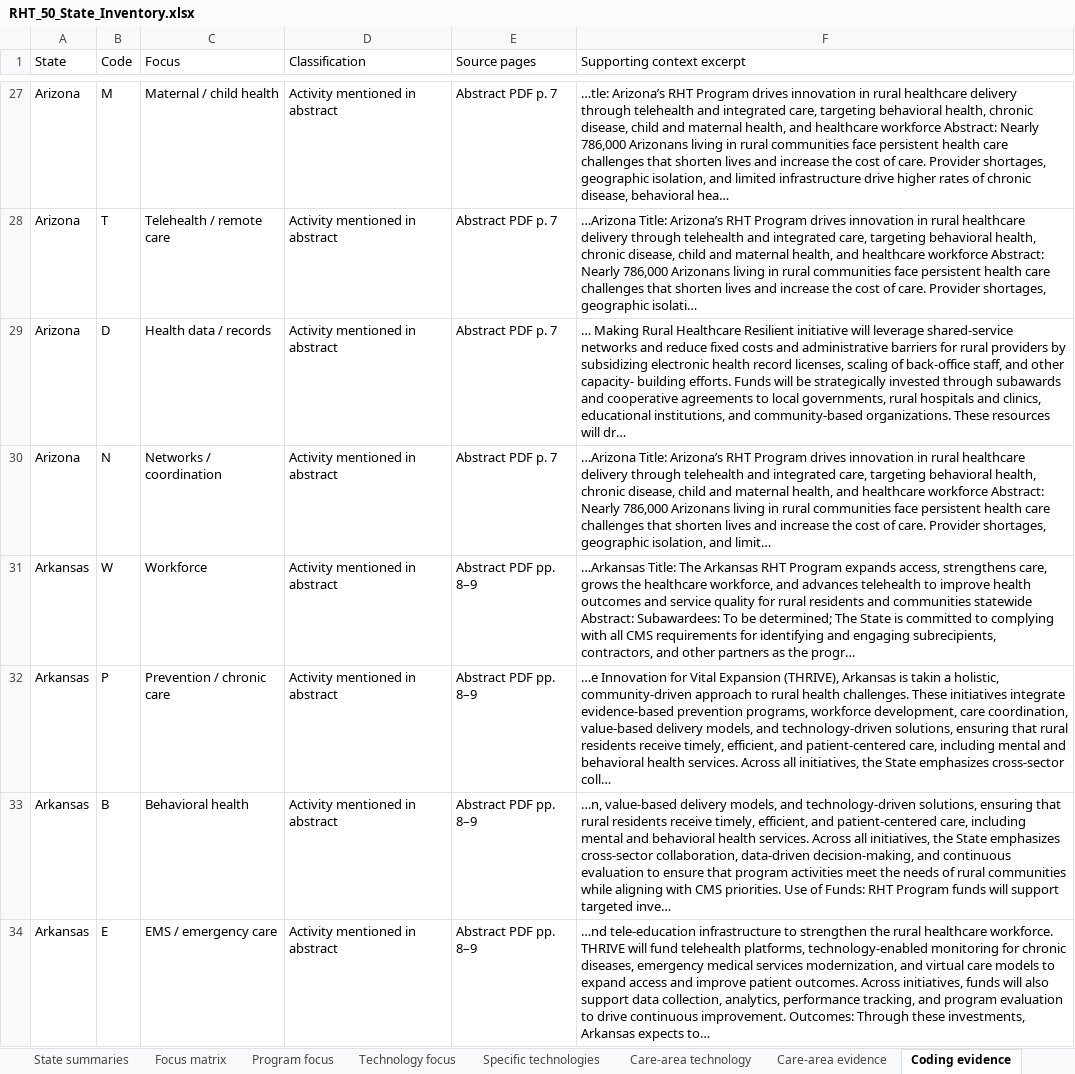
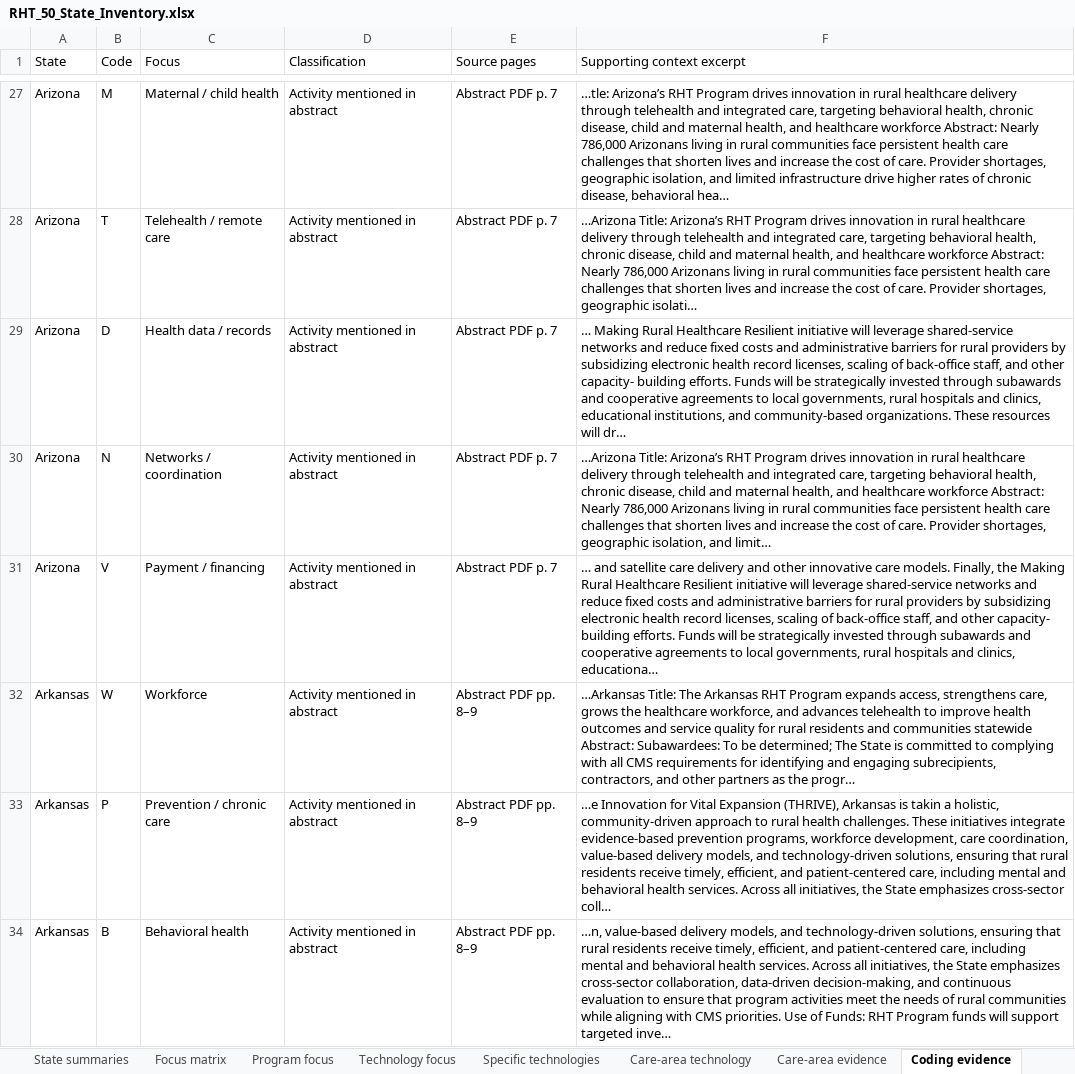
Before and after one commit to mbvibecode/rht-state-atlas, an Excel workbook: RHT_50_State_Inventory.xlsx, sheet Coding evidence, drawn as a sheet; only a part is shown, gaps mark what is left out; the shorter side is filled out with more unchanged rows; values as stored, in another font and other column widths than the file's, no cell formats; the diff covers the shown part only; the diff names each change by its address in the sheet, - before the commit and + after, or states it on an @@ line.

Commit message:
reconcile-abstract-and-obligation-evidence
# Conflicts:
#	README.md
#	RHT_50_State_Inventory.xlsx
#	RHT_50_State_Leadership_Report.pdf
#	RHT_Build_Manifest.json
#	RHT_Care_Area_Technology_Reconciliation.csv
#	RHT_Heat_Map_MB.pdf
#	RHT_Reconciliation_Summary.csv
#	RHT_State_Technology_Reconciliation.csv
#	RHT_State_Theme_Reconciliation.csv
#	index.html

```diff
--- a/RHT_50_State_Inventory.xlsx (sheet Coding evidence)
+++ b/RHT_50_State_Inventory.xlsx (sheet Coding evidence)
+row 31: Arizona | V | Payment / financing | Activity mentioned in abstract | Abstract PDF p. 7 | … and satellite care delivery and other innovative care models. Finally, the Making Rural Healthcare Resilient initiative will leverage shared-service networks and reduce fixed costs and administrative barriers for rural providers by subsidizing electronic health record licenses, scaling of back-office staff, and other capacity- building efforts. Funds will be strategically invested through subawards and cooperative agreements to local governments, rural hospitals and clinics, educationa…
```
Also changed, not shown: 8 added rows elsewhere in this sheet, sheet Theme reconciliation, sheet Tech reconciliation, sheet Reconciliation summary, sheet Care-tech reconciliation, sheet Source register, sheet Specific technologies, 5 more sheets, other sheet tabs, cell formats, 16 other files.
